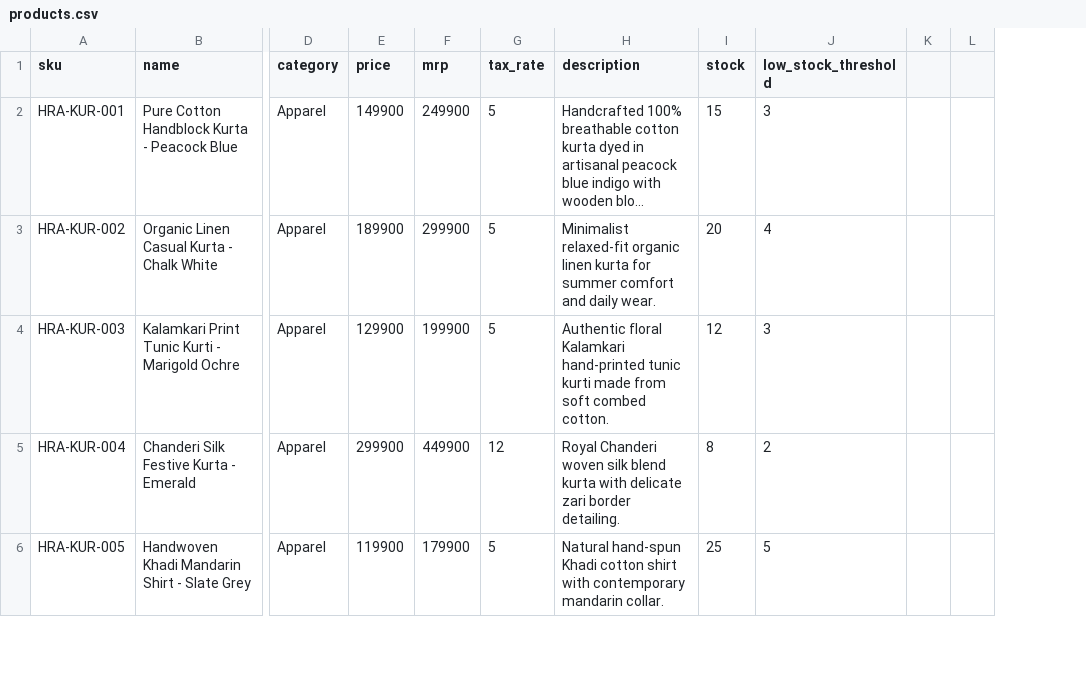
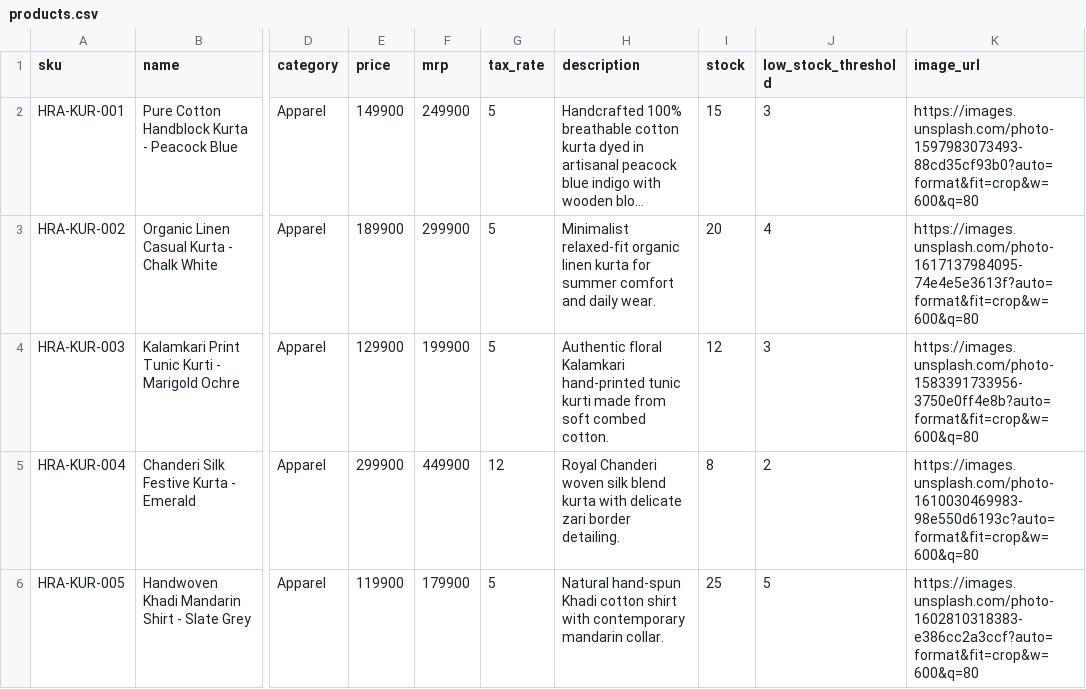
Before and after one commit to rashid-jr-18/shaproj, a CSV file: sha/infra/seeds/products.csv, drawn as a sheet; only a part is shown, gaps mark what is left out; long unchanged cells end in …; removed rows and columns are numbered as before the commit, all else as after; the diff covers the shown part only; the diff names each change by its address in the sheet, - before the commit and + after, or states it on an @@ line.

```diff
--- a/sha/infra/seeds/products.csv
+++ b/sha/infra/seeds/products.csv
-column K, empty
-column L, empty
+column K (image_url), rows 2-6: https://images.unsplash.com/photo-1597983073493-88cd35cf93b0?auto=format&fit=crop&w=600&q=80 | https://images.unsplash.com/photo-1617137984095-74e4e5e3613f?auto=format&fit=crop&w=600&q=80 | https://images.unsplash.com/photo-1583391733956-3750e0ff4e8b?auto=format&fit=crop&w=600&q=80 | https://images.unsplash.com/photo-1610030469983-98e550d6193c?auto=format&fit=crop&w=600&q=80 | https://images.unsplash.com/photo-1602810318383-e386cc2a3ccf?auto=format&fit=crop&w=600&q=80
```
Also changed, not shown: 6 edited cells elsewhere in this file, 9 other files.
